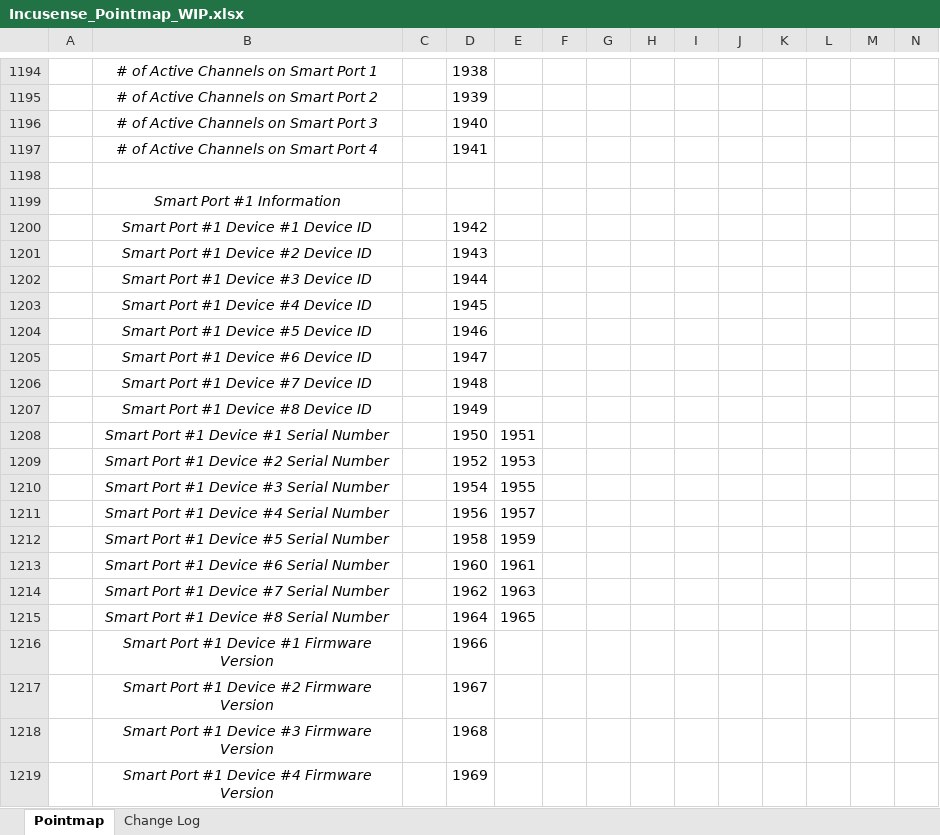
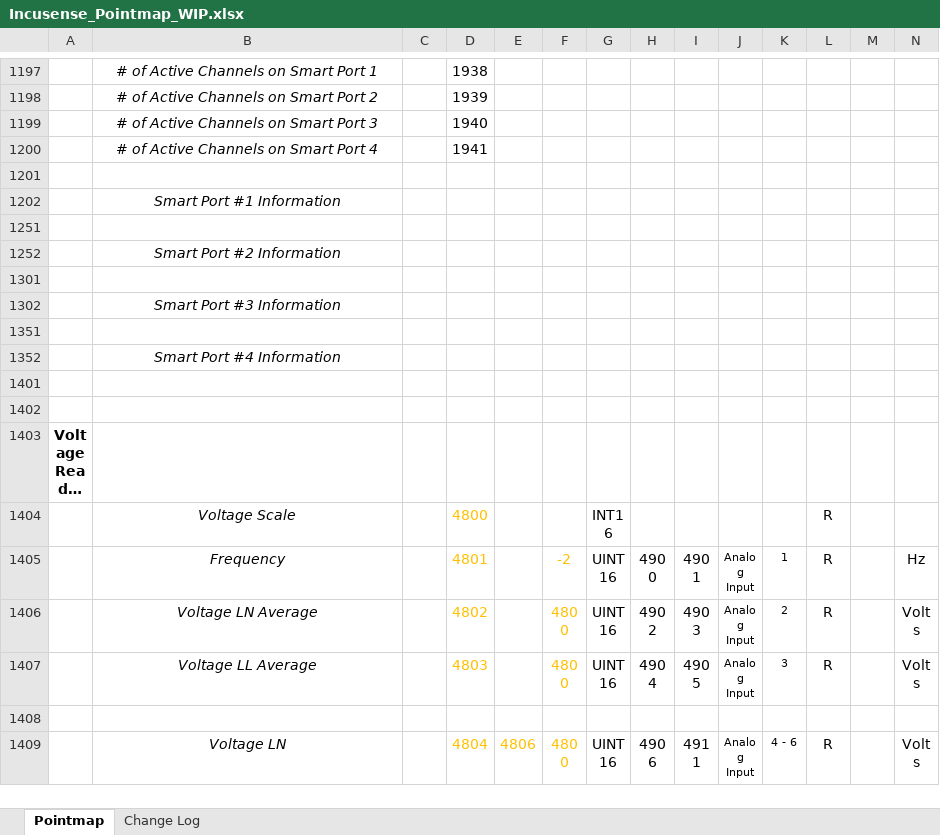
Before and after one commit to IncuSense/PublicDocuments, an Excel workbook: Modbus Pointmap/Incusense_Pointmap_WIP.xlsx, sheet Pointmap, drawn as a sheet; only a part is shown, gaps mark what is left out; the shorter side is filled out with more unchanged rows; long unchanged cells end in …; values as stored, in another font and other column widths than the file's, no borders; removed rows and columns are numbered as before the commit, all else as after; rows hold the shown columns only; the diff covers the shown part only; the diff names each change by its address in the sheet, - before the commit and + after, or states it on an @@ line.

```diff
--- a/Modbus Pointmap/Incusense_Pointmap_WIP.xlsx (sheet Pointmap)
+++ b/Modbus Pointmap/Incusense_Pointmap_WIP.xlsx (sheet Pointmap)
@@ row 1200 hidden:  | Smart Port #1 Device #1 Device ID |  | 1942 @@
@@ row 1201 hidden:  | Smart Port #1 Device #2 Device ID |  | 1943 @@
@@ row 1202 hidden:  | Smart Port #1 Device #3 Device ID |  | 1944 @@
@@ row 1203 hidden:  | Smart Port #1 Device #4 Device ID |  | 1945 @@
@@ row 1204 hidden:  | Smart Port #1 Device #5 Device ID |  | 1946 @@
@@ row 1205 hidden:  | Smart Port #1 Device #6 Device ID |  | 1947 @@
@@ row 1206 hidden:  | Smart Port #1 Device #7 Device ID |  | 1948 @@
@@ row 1207 hidden:  | Smart Port #1 Device #8 Device ID |  | 1949 @@
@@ row 1208 hidden:  | Smart Port #1 Device #1 Serial Number |  | 1950 | 1951 @@
@@ row 1209 hidden:  | Smart Port #1 Device #2 Serial Number |  | 1952 | 1953 @@
@@ row 1210 hidden:  | Smart Port #1 Device #3 Serial Number |  | 1954 | 1955 @@
@@ row 1211 hidden:  | Smart Port #1 Device #4 Serial Number |  | 1956 | 1957 @@
@@ row 1212 hidden:  | Smart Port #1 Device #5 Serial Number |  | 1958 | 1959 @@
@@ row 1213 hidden:  | Smart Port #1 Device #6 Serial Number |  | 1960 | 1961 @@
@@ row 1214 hidden:  | Smart Port #1 Device #7 Serial Number |  | 1962 | 1963 @@
@@ row 1215 hidden:  | Smart Port #1 Device #8 Serial Number |  | 1964 | 1965 @@
@@ row 1216 hidden:  | Smart Port #1 Device #1 Firmware Version |  | 1966 @@
@@ row 1217 hidden:  | Smart Port #1 Device #2 Firmware Version |  | 1967 @@
@@ row 1218 hidden:  | Smart Port #1 Device #3 Firmware Version |  | 1968 @@
@@ row 1219 hidden:  | Smart Port #1 Device #4 Firmware Version |  | 1969 @@
```
Also changed, not shown: 18 added rows, 29 hidden or unhidden rows, 5 edited cells and cell formats elsewhere in this sheet, formulas that keep their value, hidden cells, 1 other file.
